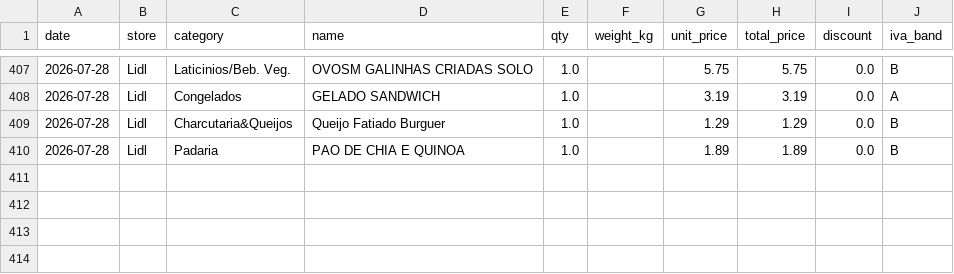
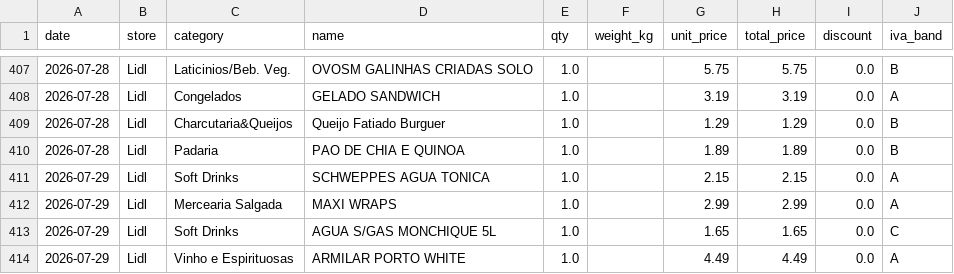
Before and after one commit to vopros21/grocery-planner, a CSV file: data/items.csv, drawn as a sheet; only a part is shown, gaps mark what is left out; the diff names each change by its address in the sheet, - before the commit and + after, or states it on an @@ line.

Commit message:
add receipt 250002288520260729820513_824387

```diff
--- a/data/items.csv
+++ b/data/items.csv
+row 411: 2026-07-29 | Lidl | Soft Drinks | SCHWEPPES AGUA TONICA | 1.0 |  | 2.15 | 2.15 | 0.0 | A
+row 412: 2026-07-29 | Lidl | Mercearia Salgada | MAXI WRAPS | 1.0 |  | 2.99 | 2.99 | 0.0 | A
+row 413: 2026-07-29 | Lidl | Soft Drinks | AGUA S/GAS MONCHIQUE 5L | 1.0 |  | 1.65 | 1.65 | 0.0 | C
+row 414: 2026-07-29 | Lidl | Vinho e Espirituosas | ARMILAR PORTO WHITE | 1.0 |  | 4.49 | 4.49 | 0.0 | A
```
